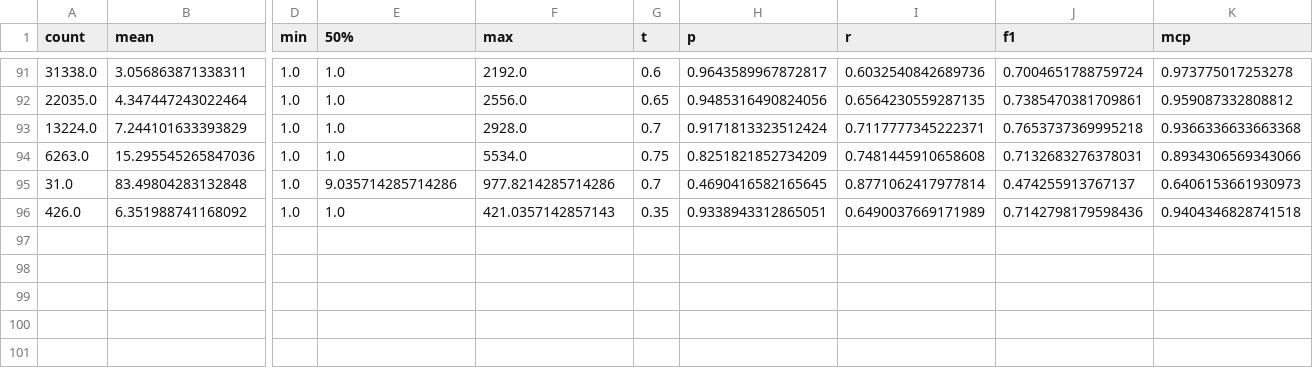
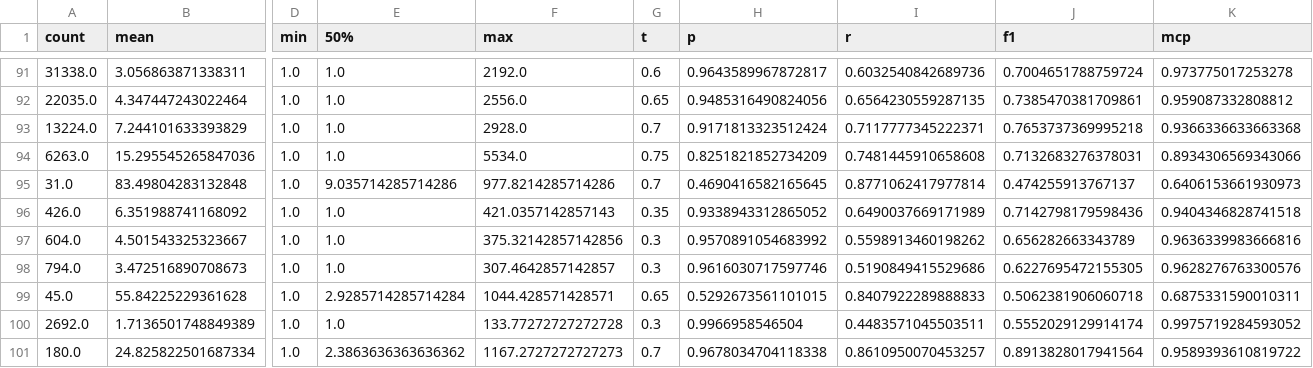
Before and after one commit to Hortatori/twembeddings-detached, a CSV file: results_clustering.csv, drawn as a sheet; only a part is shown, gaps mark what is left out; rows hold the shown columns only; the diff names each change by its address in the sheet, - before the commit and + after, or states it on an @@ line.

```diff
--- a/results_clustering.csv
+++ b/results_clustering.csv
-H96 (p): 0.9338943312865051
+H96 (p): 0.9338943312865052
+row 97: 604.0 | 4.501543325323667 | 1.0 | 1.0 | 375.32142857142856 | 0.3 | 0.9570891054683992 | 0.5598913460198262 | 0.656282663343789 | 0.9636339983666816
+row 98: 794.0 | 3.472516890708673 | 1.0 | 1.0 | 307.4642857142857 | 0.3 | 0.9616030717597746 | 0.5190849415529686 | 0.6227695472155305 | 0.9628276763300576
+row 99: 45.0 | 55.84225229361628 | 1.0 | 2.9285714285714284 | 1044.428571428571 | 0.65 | 0.5292673561101015 | 0.8407922289888833 | 0.5062381906060718 | 0.6875331590010311
+row 100: 2692.0 | 1.7136501748849389 | 1.0 | 1.0 | 133.77272727272728 | 0.3 | 0.9966958546504 | 0.4483571045503511 | 0.5552029129914174 | 0.9975719284593052
+row 101: 180.0 | 24.825822501687334 | 1.0 | 2.3863636363636362 | 1167.2727272727273 | 0.7 | 0.9678034704118338 | 0.8610950070453257 | 0.8913828017941564 | 0.9589393610819722
```
Also changed, not shown: 1 other file.
